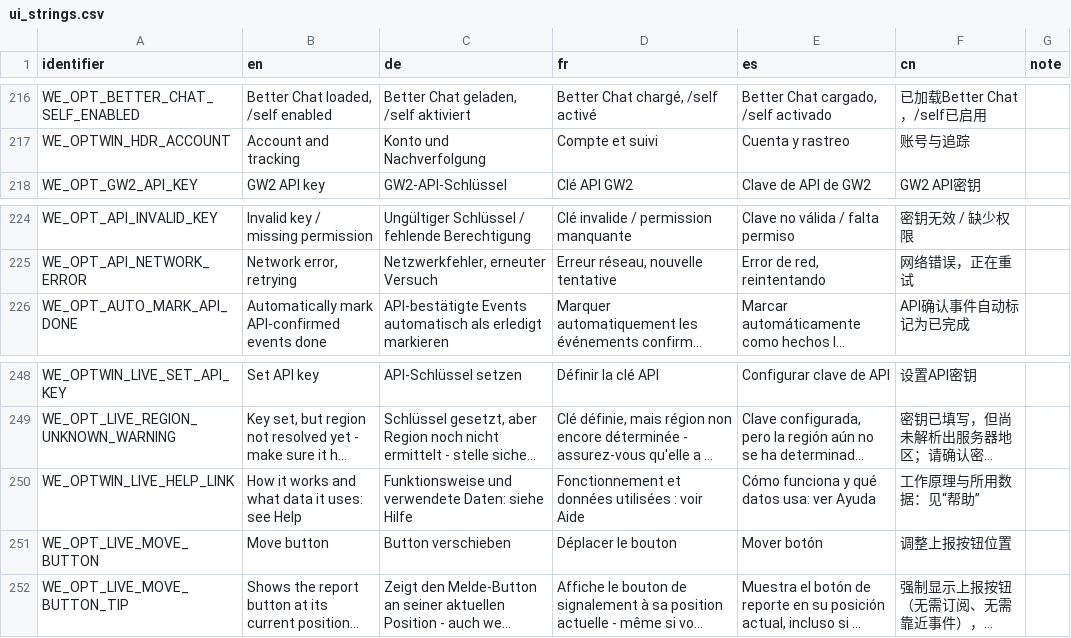
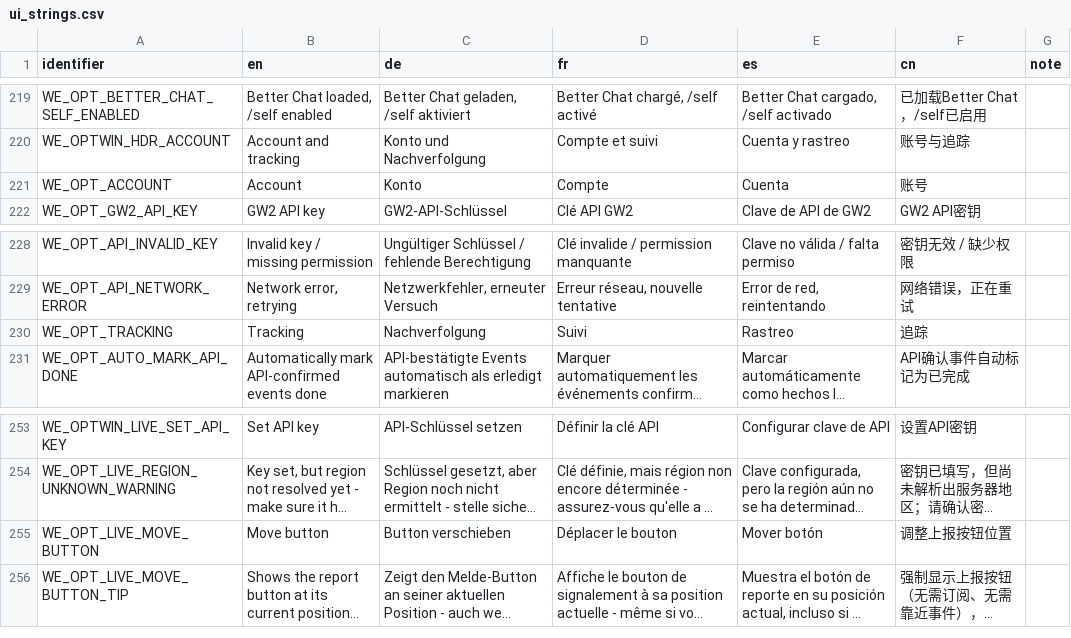
Before and after one commit to Xen0phy/World-Events, a CSV file: resources/localization/ui_strings.csv, drawn as a sheet; only a part is shown, gaps mark what is left out; long unchanged cells end in …; removed rows and columns are numbered as before the commit, all else as after; the diff covers the shown part only; the diff names each change by its address in the sheet, - before the commit and + after, or states it on an @@ line.

```diff
--- a/resources/localization/ui_strings.csv
+++ b/resources/localization/ui_strings.csv
+row 221: WE_OPT_ACCOUNT | Account | Konto | Compte | Cuenta | 账号
+row 230: WE_OPT_TRACKING | Tracking | Nachverfolgung | Suivi | Rastreo | 追踪
-row 250: WE_OPTWIN_LIVE_HELP_LINK | How it works and what data it uses: see Help | Funktionsweise und verwendete Daten: siehe Hilfe | Fonctionnement et données utilisées : voir Aide | Cómo funciona y qué datos usa: ver Ayuda | 工作原理与所用数据：见“帮助”
```
Also changed, not shown: 6 added rows, 3 removed rows, 4 moved rows and 2 edited cells elsewhere in this file, resources/localization/version_history.csv, 14 other files.
